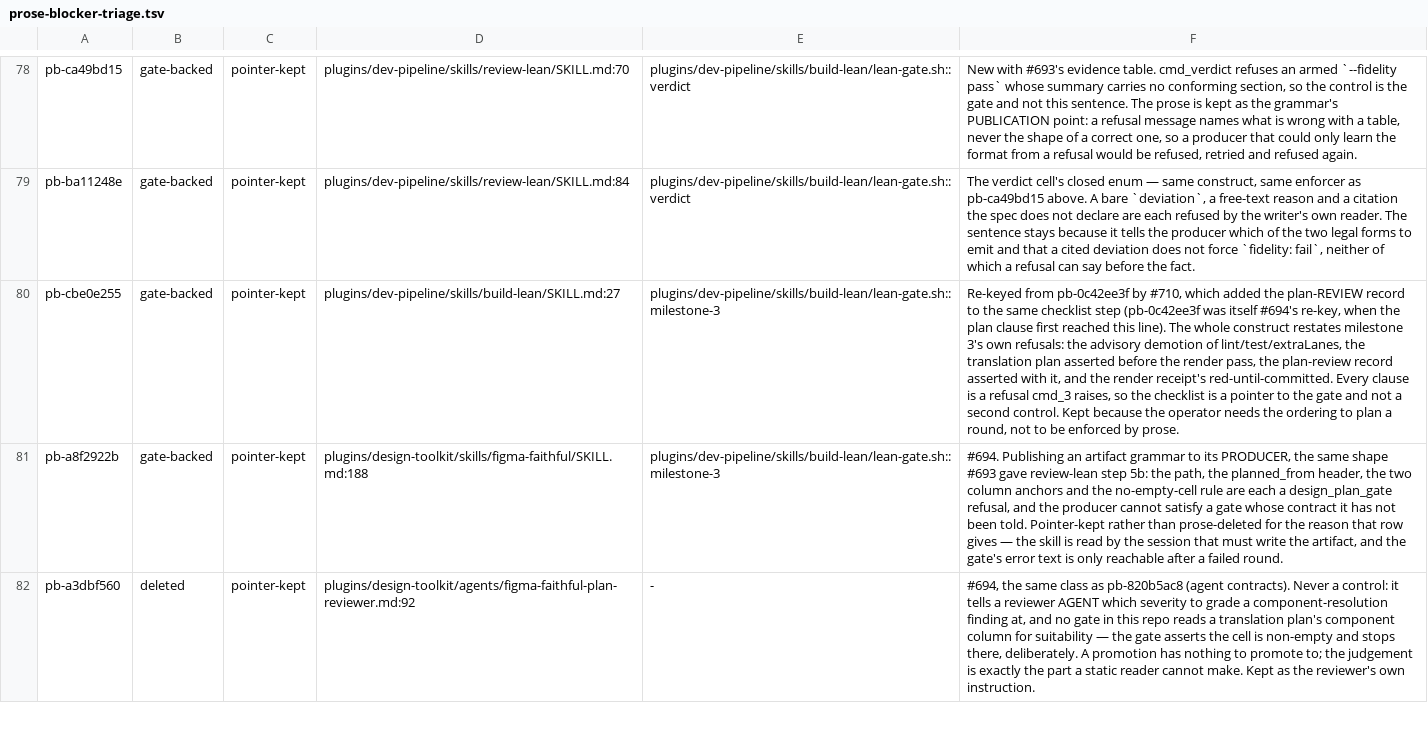
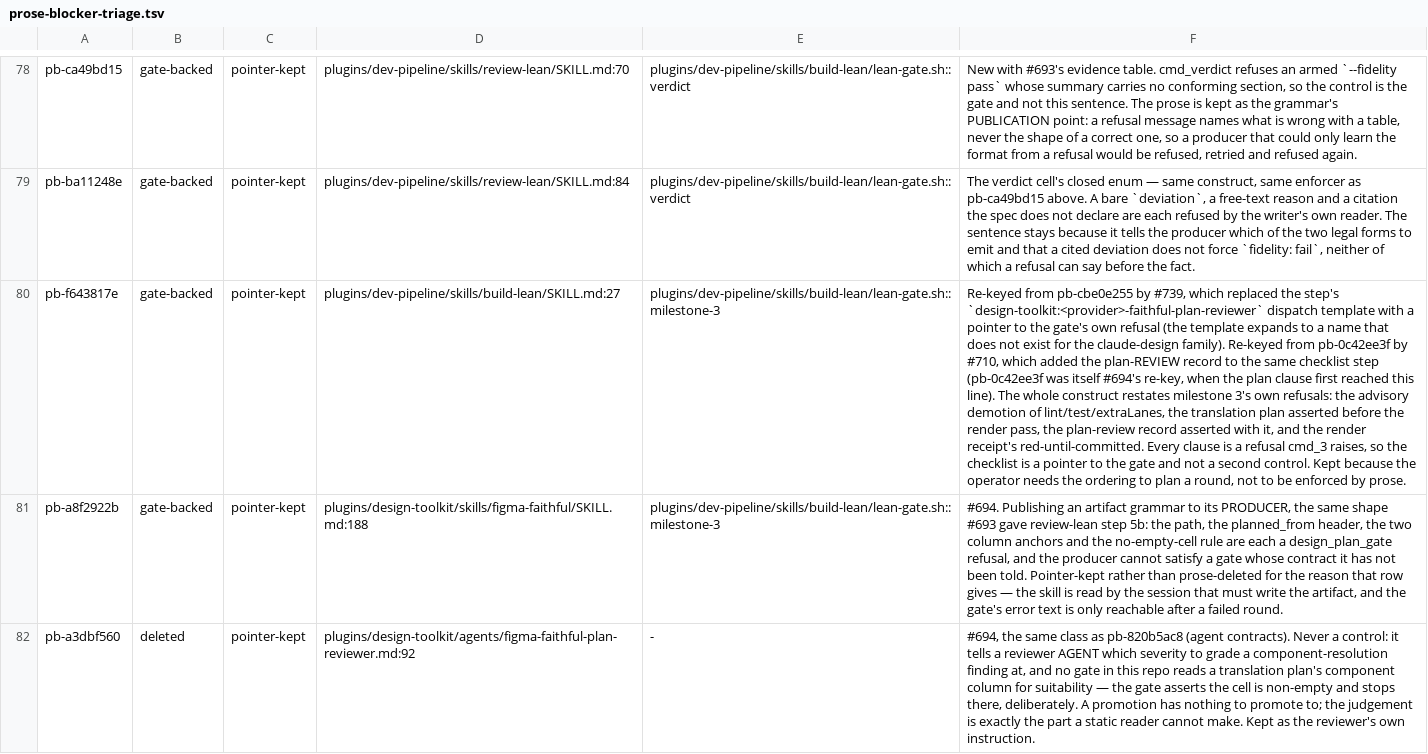
Before and after one commit to manoldonev/second-shift, a TSV file: docs/prose-blocker-triage.tsv, drawn as a sheet; only a part is shown, gaps mark what is left out; the diff covers the shown part only; the diff names each change by its address in the sheet, - before the commit and + after, or states it on an @@ line.

```diff
--- a/docs/prose-blocker-triage.tsv
+++ b/docs/prose-blocker-triage.tsv
-A80: pb-cbe0e255
+A80: pb-f643817e
-F80: Re-keyed from pb-0c42ee3f by…
+F80: Re-keyed from pb-cbe0e255 by #739, which replaced the step's `design-toolkit:<provider>-faithful-plan-reviewer` dispatch template with a pointer to the gate's own refusal (the template expands to a name that does not exist for the claude-design family). Re-keyed from pb-0c42ee3f by…
```
Also changed, not shown: 2 added rows elsewhere in this file, tools/mutation-catalog.tsv, 20 other files.
